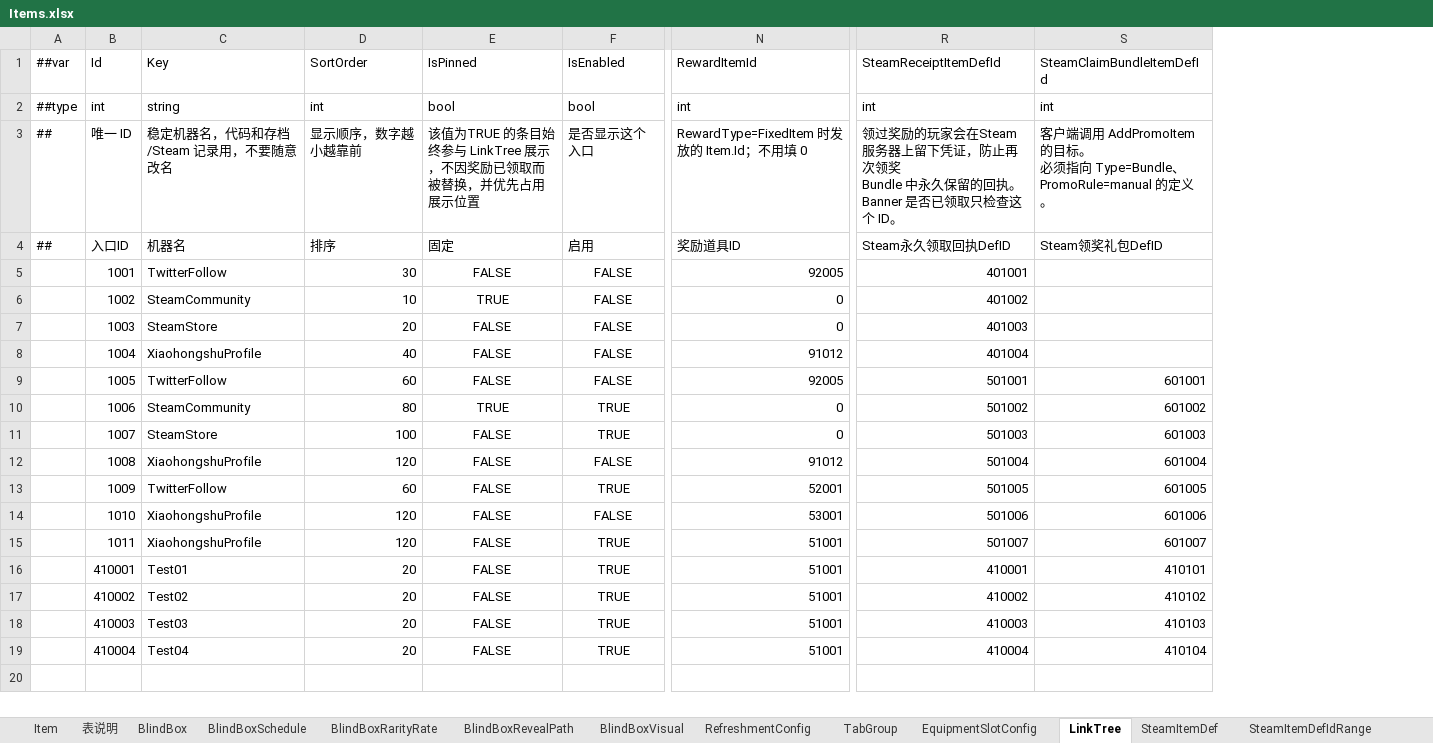
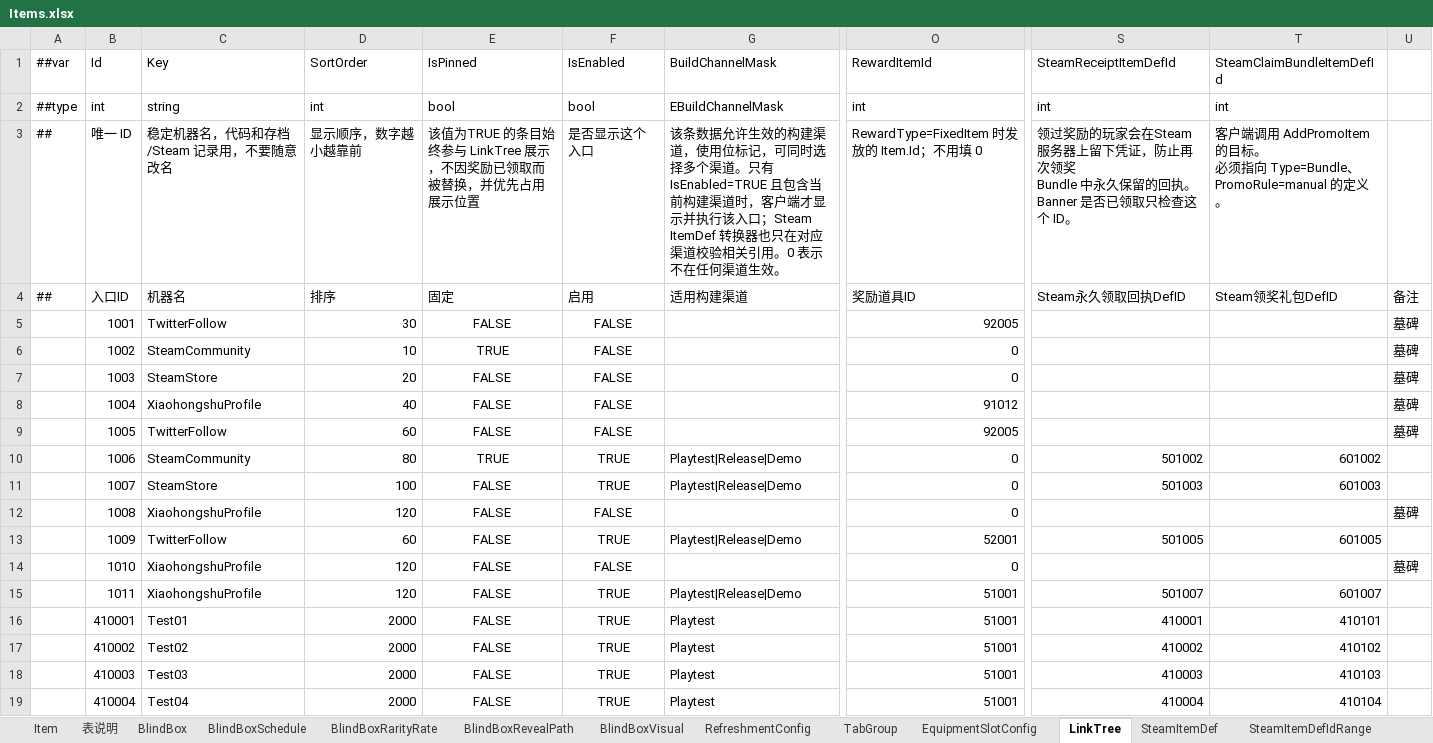
Before and after one commit to SeananTQ/lucky-dog-pub-2026, an Excel workbook: luban-excels/xlsx/Items.xlsx, sheet LinkTree, drawn as a sheet; only a part is shown, gaps mark what is left out; values as stored, in another font and other column widths than the file's, no borders; conditional formats not drawn; addresses are those after the commit; the diff names each change by its address in the sheet, - before the commit and + after, or states it on an @@ line.

```diff
--- a/luban-excels/xlsx/Items.xlsx (sheet LinkTree)
+++ b/luban-excels/xlsx/Items.xlsx (sheet LinkTree)
+column G (BuildChannelMask), rows 2-19: EBuildChannelMask | 该条数据允许生效的构建渠道，使用位标记，可同时选择多个渠道。只有 IsEnabled=TRUE 且包含当前构建渠道时，客户端才显示并执行该入口；Steam ItemDef 转换器也只在对应渠道校验相关引用。0 表示不在任何渠道生效。 | 适用构建渠道 |  |  |  |  |  | Playtest|Release|Demo | Playtest|Release|Demo |  | Playtest|Release|Demo |  | Playtest|Release|Demo | Playtest | Playtest | Playtest | Playtest
+column U, rows 4-14: 备注 | 墓碑 | 墓碑 | 墓碑 | 墓碑 | 墓碑 |  |  | 墓碑 |  | 墓碑
-S5 (SteamReceiptItemDefId): 401001
+S5 (SteamReceiptItemDefId): (empty)
-S6 (SteamReceiptItemDefId): 401002
+S6 (SteamReceiptItemDefId): (empty)
-S7 (SteamReceiptItemDefId): 401003
+S7 (SteamReceiptItemDefId): (empty)
-S8 (SteamReceiptItemDefId): 401004
+S8 (SteamReceiptItemDefId): (empty)
-S9 (SteamReceiptItemDefId): 501001
+S9 (SteamReceiptItemDefId): (empty)
-T9 (SteamClaimBundleItemDefId): 601001
+T9 (SteamClaimBundleItemDefId): (empty)
-O12 (RewardItemId): 91012
+O12 (RewardItemId): 0
-S12 (SteamReceiptItemDefId): 501004
+S12 (SteamReceiptItemDefId): (empty)
-T12 (SteamClaimBundleItemDefId): 601004
+T12 (SteamClaimBundleItemDefId): (empty)
-O14 (RewardItemId): 53001
+O14 (RewardItemId): 0
-S14 (SteamReceiptItemDefId): 501006
+S14 (SteamReceiptItemDefId): (empty)
-T14 (SteamClaimBundleItemDefId): 601006
+T14 (SteamClaimBundleItemDefId): (empty)
-D16:D19 (SortOrder): 20
+D16:D19 (SortOrder): 2000
```
Also changed, not shown: sheet Item, sheet RefreshmentConfig, sheet SteamItemDef, luban-excels/xlsx/__enums__.xlsx, 21 other files.
